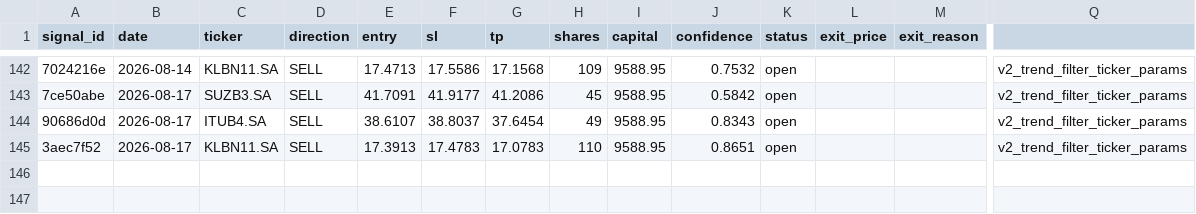
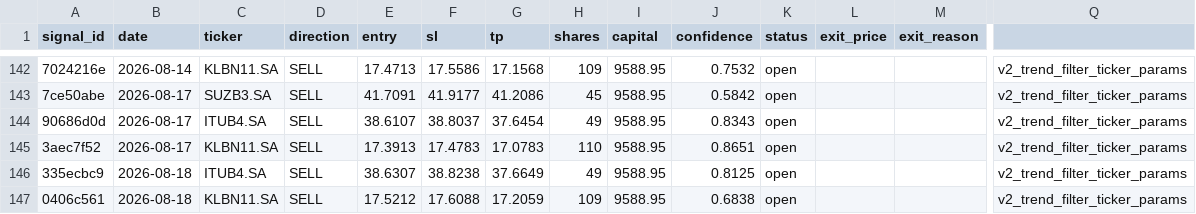
Before and after one commit to DavidCumaru/Systematic_Quant, a CSV file: trades/journal.csv, drawn as a sheet; only a part is shown, gaps mark what is left out; rows hold the shown columns only; the diff names each change by its address in the sheet, - before the commit and + after, or states it on an @@ line.

Commit message:
data: journal atualizado 2026-08-18

```diff
--- a/trades/journal.csv
+++ b/trades/journal.csv
+row 146: 335ecbc9 | 2026-08-18 | ITUB4.SA | SELL | 38.6307 | 38.8238 | 37.6649 | 49 | 9588.95 | 0.8125 | open |  |  | v2_trend_filter_ticker_params
+row 147: 0406c561 | 2026-08-18 | KLBN11.SA | SELL | 17.5212 | 17.6088 | 17.2059 | 109 | 9588.95 | 0.6838 | open |  |  | v2_trend_filter_ticker_params
```
